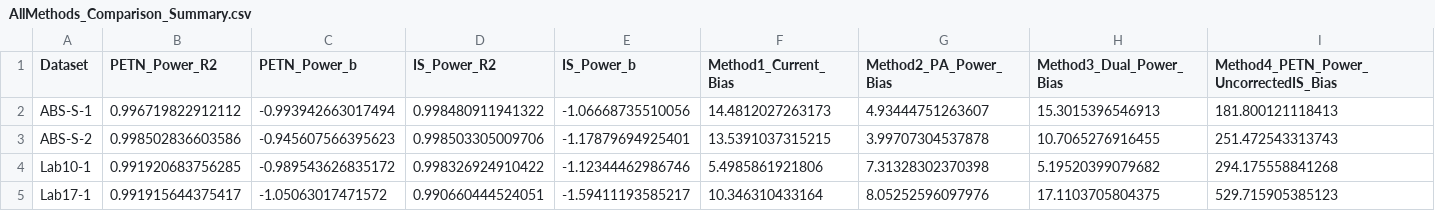
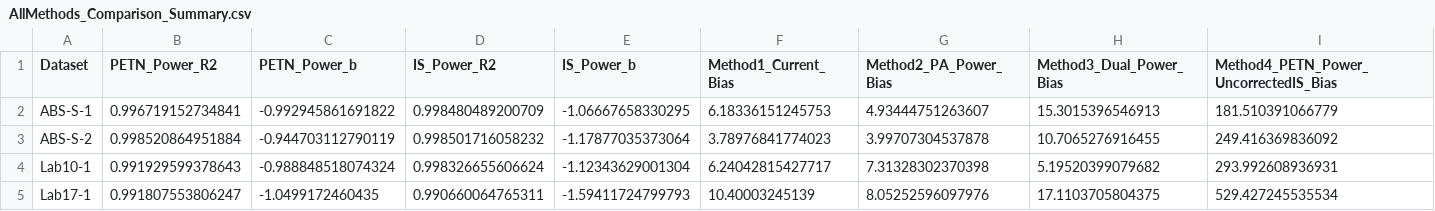
Before and after one commit to LRCFS/TransferPersistenceRecoveryExplosives, a CSV file: GCMSQuantitation/Diagnostics/FINEX/AllMethods_Comparison_Summary.csv, drawn as a sheet.

```diff
--- a/GCMSQuantitation/Diagnostics/FINEX/AllMethods_Comparison_Summary.csv
+++ b/GCMSQuantitation/Diagnostics/FINEX/AllMethods_Comparison_Summary.csv
@@ -1,5 +1,5 @@
 "Dataset","PETN_Power_R2","PETN_Power_b","IS_Power_R2","IS_Power_b","Method1_Current_Bias","Method2_PA_Power_Bias","Method3_Dual_Power_Bias","Method4_PETN_Power_UncorrectedIS_Bias"
-"ABS-S-1",0.996719822912112,-0.993942663017494,0.998480911941322,-1.06668735510056,14.4812027263173,4.93444751263607,15.3015396546913,181.800121118413
-"ABS-S-2",0.998502836603586,-0.945607566395623,0.998503305009706,-1.17879694925401,13.5391037315215,3.99707304537878,10.7065276916455,251.472543313743
-"Lab10-1",0.991920683756285,-0.989543626835172,0.998326924910422,-1.12344462986746,5.4985861921806,7.31328302370398,5.19520399079682,294.175558841268
-"Lab17-1",0.991915644375417,-1.05063017471572,0.990660444524051,-1.59411193585217,10.346310433164,8.05252596097976,17.1103705804375,529.715905385123
+"ABS-S-1",0.996719152734841,-0.992945861691822,0.998480489200709,-1.06667658330295,6.18336151245753,4.93444751263607,15.3015396546913,181.510391066779
+"ABS-S-2",0.998520864951884,-0.944703112790119,0.998501716058232,-1.17877035373064,3.78976841774023,3.99707304537878,10.7065276916455,249.416369836092
+"Lab10-1",0.991929599378643,-0.988848518074324,0.998326655606624,-1.12343629001304,6.24042815427717,7.31328302370398,5.19520399079682,293.992608936931
+"Lab17-1",0.991807553806247,-1.0499172460435,0.990660064765311,-1.59411724799793,10.40003245139,8.05252596097976,17.1103705804375,529.427245535534
```
Also changed, not shown: GCMSQuantitation/Diagnostics/FINEX/Dual_PA_Power_Comparison_Summary.csv, GCMSQuantitation/Diagnostics/FINEX/PowerCurve_Comparison_Summary.csv, 39 other files.
